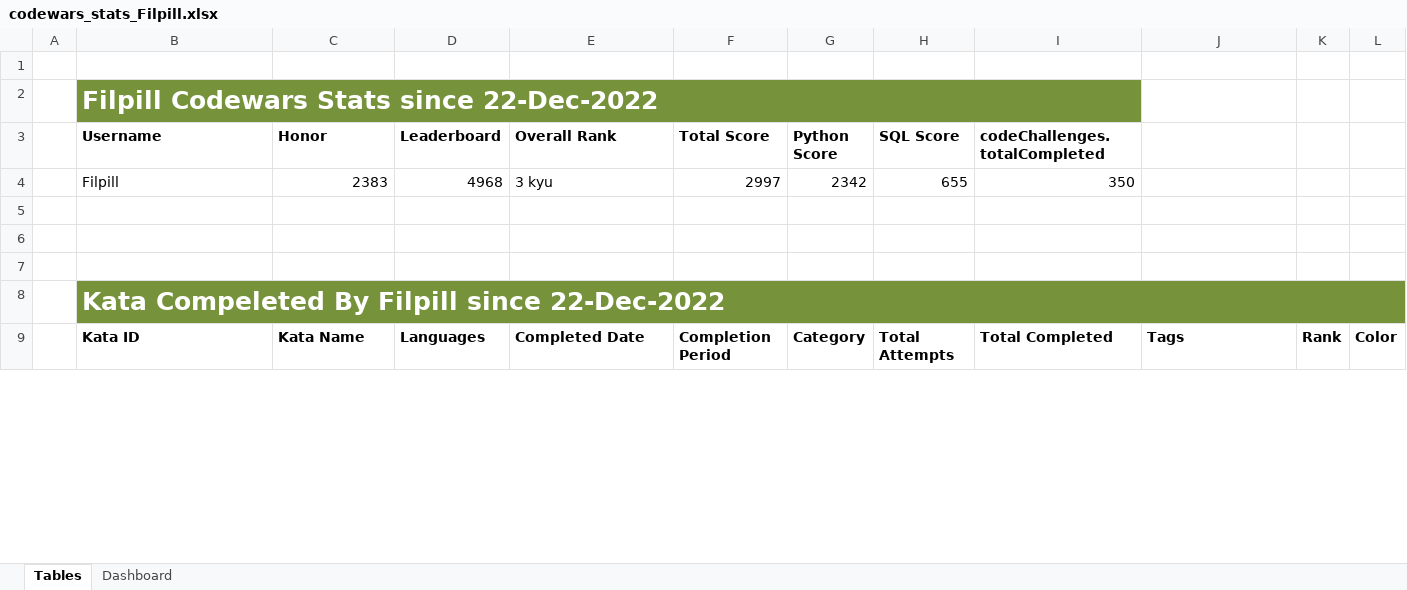
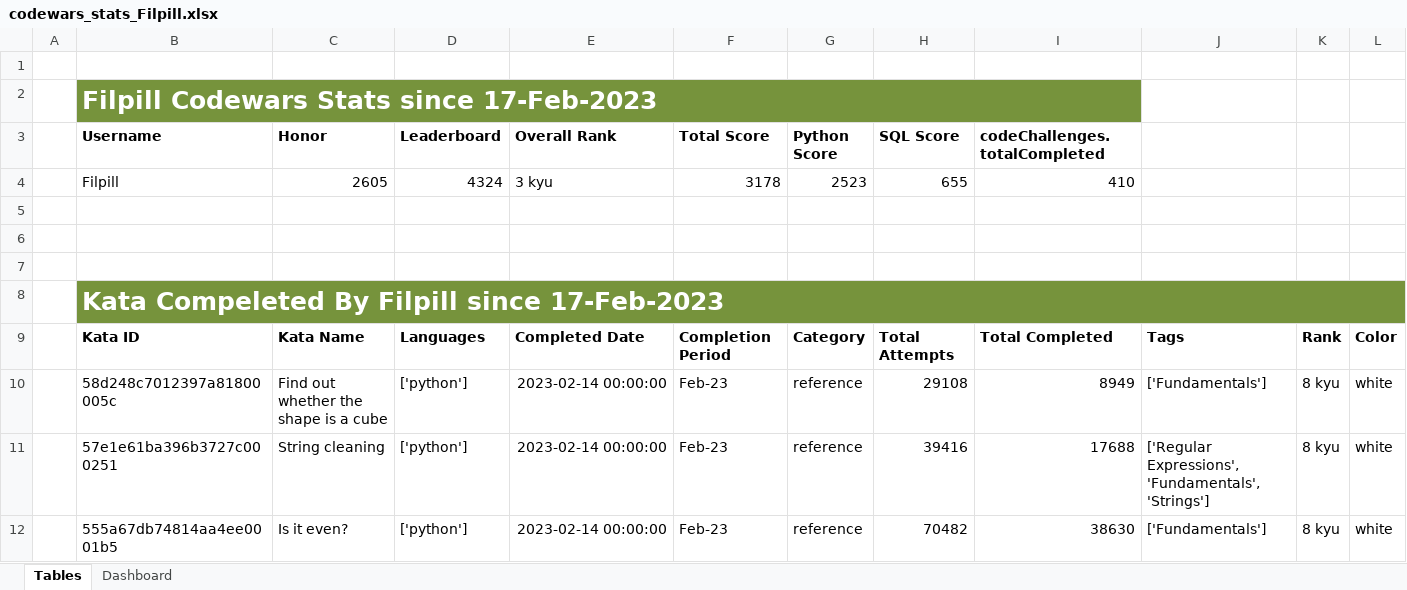
Before and after one commit to Filpill/codewars-stats, an Excel workbook: xlsx_data/codewars_stats_Filpill.xlsx, sheet Tables, drawn as a sheet; only a part is shown; values as stored, in another font and other column widths than the file's, no borders; conditional formats and table styles not drawn; the diff covers the shown part only; the diff names each change by its address in the sheet, - before the commit and + after, or states it on an @@ line.

```diff
--- a/xlsx_data/codewars_stats_Filpill.xlsx (sheet Tables)
+++ b/xlsx_data/codewars_stats_Filpill.xlsx (sheet Tables)
-B2 (Username): Filpill Codewars Stats since 22-Dec-2022
+B2 (Username): Filpill Codewars Stats since 17-Feb-2023
-C4 (Honor): 2383
+C4 (Honor): 2605
-D4 (Leaderboard): 4968
+D4 (Leaderboard): 4324
-F4 (Total Score): 2997
+F4 (Total Score): 3178
-G4 (Python Score): 2342
+G4 (Python Score): 2523
-I4 (codeChallenges.totalCompleted): 350
+I4 (codeChallenges.totalCompleted): 410
-B8 (Username): Kata Compeleted By Filpill since 22-Dec-2022
+B8 (Username): Kata Compeleted By Filpill since 17-Feb-2023
+row 10:  | 58d248c7012397a81800005c | Find out whether the shape is a cube | ['python'] | 2023-02-14 00:00:00 | Feb-23 | reference | 29108 | 8949 | ['Fundamentals'] | 8 kyu | white
+row 11:  | 57e1e61ba396b3727c000251 | String cleaning | ['python'] | 2023-02-14 00:00:00 | Feb-23 | reference | 39416 | 17688 | ['Regular Expressions', 'Fundamentals', 'Strings'] | 8 kyu | white
+row 12:  | 555a67db74814aa4ee0001b5 | Is it even? | ['python'] | 2023-02-14 00:00:00 | Feb-23 | reference | 70482 | 38630 | ['Fundamentals'] | 8 kyu | white
```
Also changed, not shown: 57 added rows and 703 edited cells elsewhere in this sheet, charts or pictures, 15 other files.
